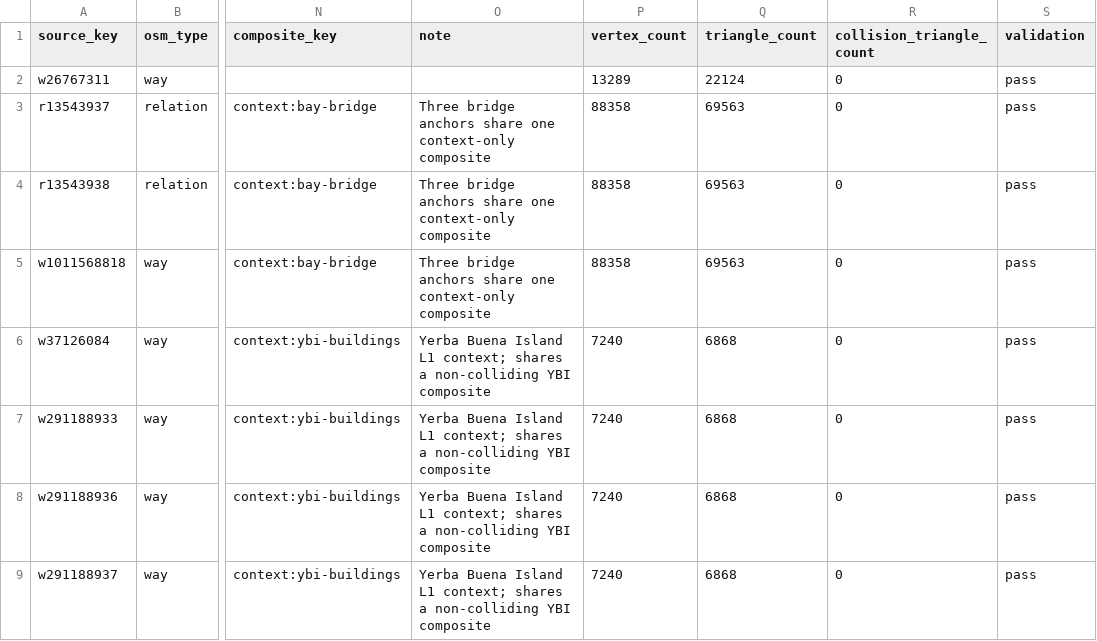
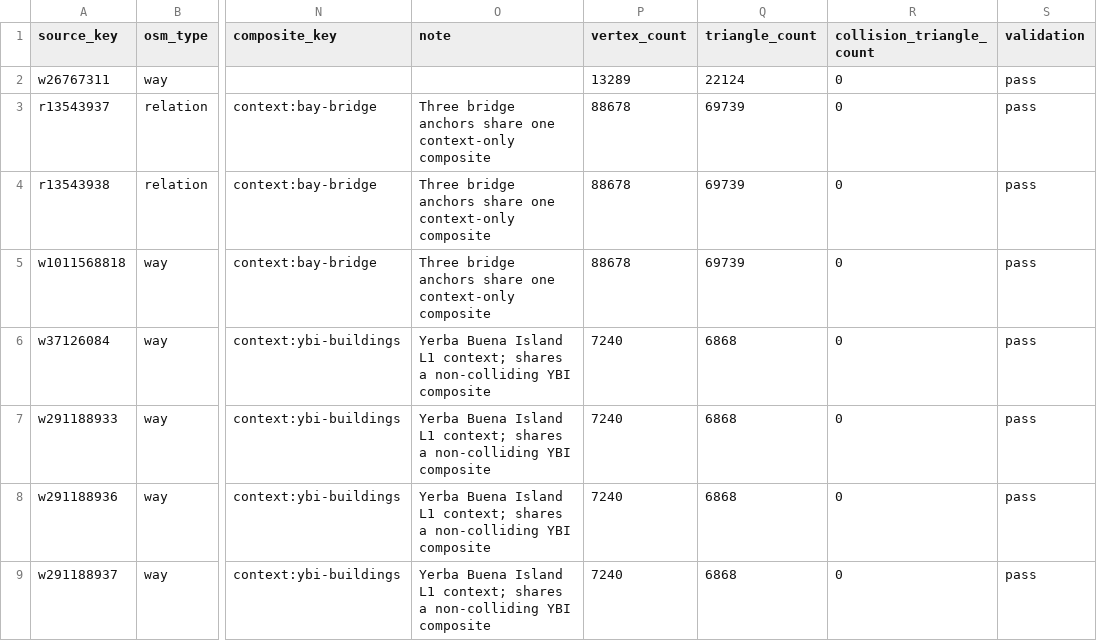
Before and after one commit to pcomans/treasure-island, a CSV file: generated/world/coverage-ledger.csv, drawn as a sheet; only a part is shown, gaps mark what is left out; the diff names each change by its address in the sheet, - before the commit and + after, or states it on an @@ line.

```diff
--- a/generated/world/coverage-ledger.csv
+++ b/generated/world/coverage-ledger.csv
-P3:P5 (vertex_count): 88358
+P3:P5 (vertex_count): 88678
-Q3:Q5 (triangle_count): 69563
+Q3:Q5 (triangle_count): 69739
```
Also changed, not shown: 6 other files.
